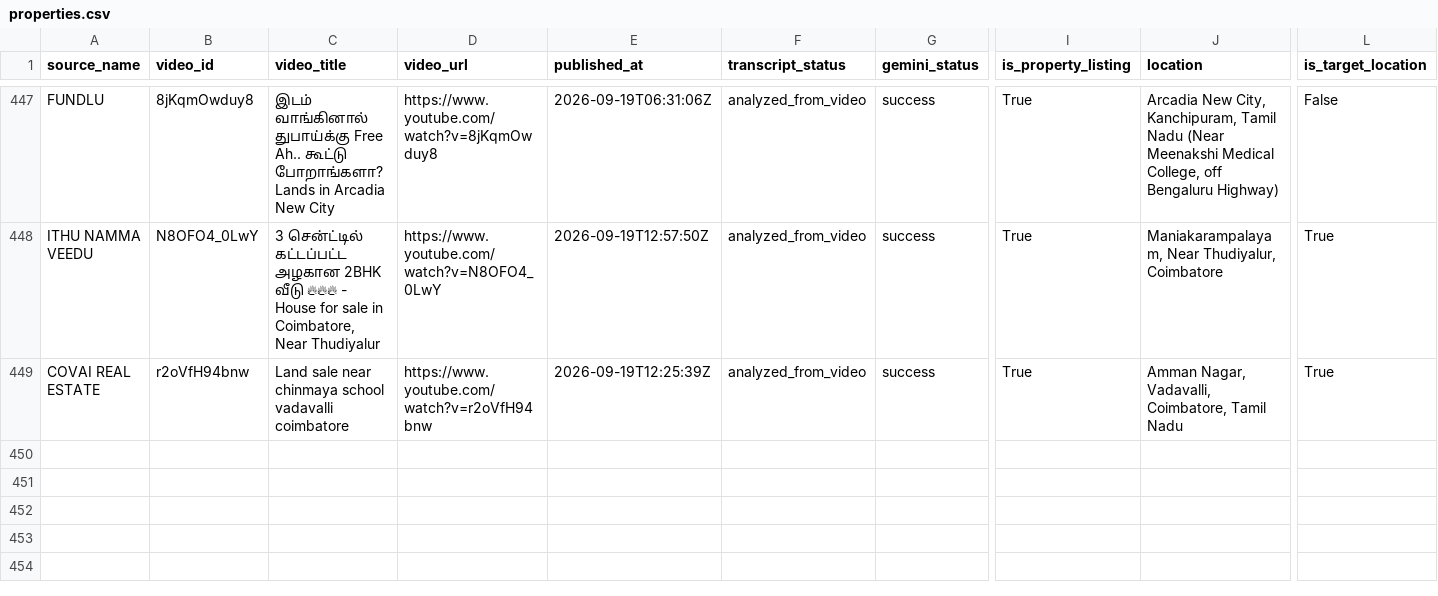
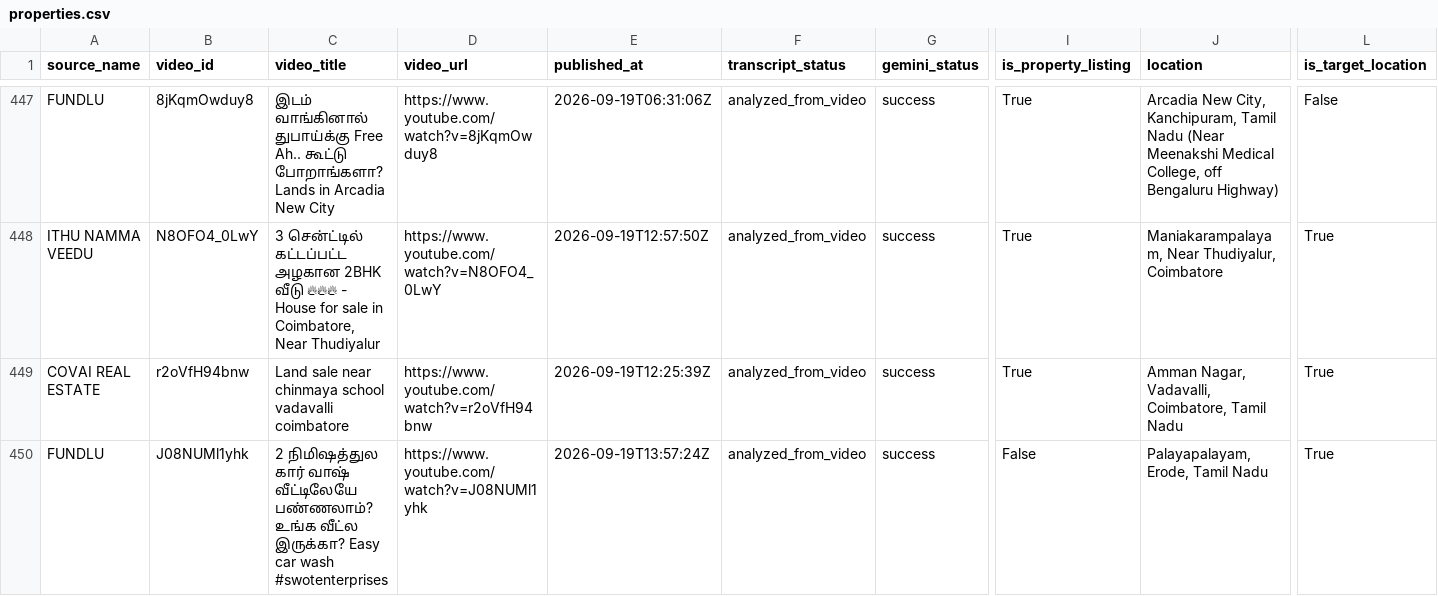
Before and after one commit to britsingh20-source/coimbatore-property-monitor, a CSV file: data/properties.csv, drawn as a sheet; only a part is shown, gaps mark what is left out; rows hold the shown columns only; the diff names each change by its address in the sheet, - before the commit and + after, or states it on an @@ line.

```diff
--- a/data/properties.csv
+++ b/data/properties.csv
+row 450: FUNDLU | J08NUMl1yhk | 2 நிமிஷத்துல கார் வாஷ் வீட்டிலேயே பண்ணலாம்? உங்க வீட்ல இருக்கா? Easy car wash #swotenterprises | https://www.youtube.com/watch?v=J08NUMl1yhk | 2026-09-19T13:57:24Z | analyzed_from_video | success | False | Palayapalayam, Erode, Tamil Nadu | True
```
Also changed, not shown: 1 other file.
